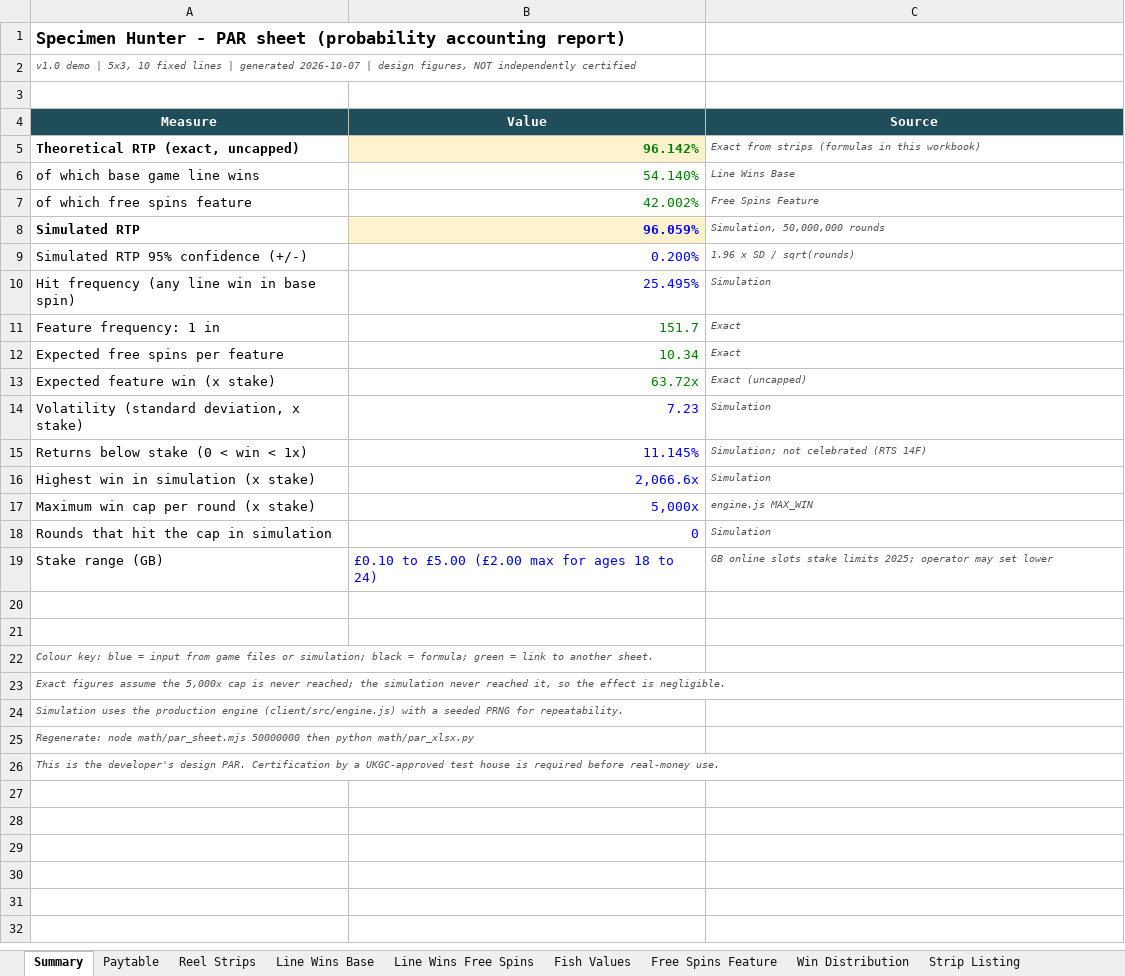
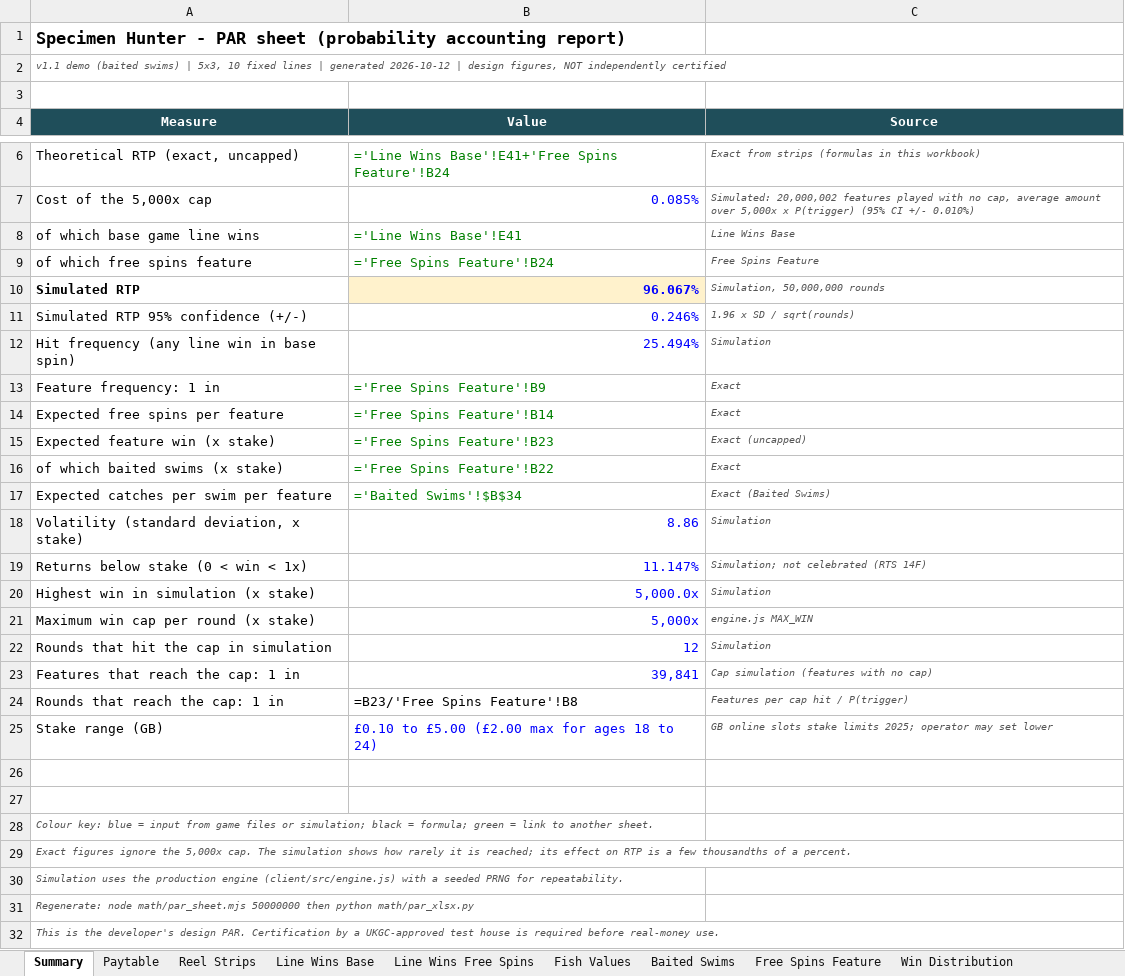
Before and after one commit to Charliehall10/specimen-hunter-source, an Excel workbook: docs/par/specimen-hunter-par.xlsx, sheet Summary, drawn as a sheet; only a part is shown, gaps mark what is left out; values as stored, in another font and other column widths than the file's, no borders; formulas without a stored value are shown as written; addresses are those after the commit; the diff covers the shown part only; the diff names each change by its address in the sheet, - before the commit and + after, or states it on an @@ line.

Commit message:
Add baited swims to free spins, redraw all symbols, rebalance maths
Free spins now bait three swims on three different reels before the first
spin. A fish caught in a swim pays x2, and the swim's multiplier doubles with
every catch up to x32. Swims are decided by the engine, so the server and the
browser demo agree.

- Engine and simulator: swims, free-spins strips at 3 fish per reel, 2lb 4oz
  weight 394; shared free-spins loop; uncapped feature for the PAR
- Maths: exact swim calculation plus measured cost of the 5,000x cap; design
  RTP 96.14% (exact 96.23% less 0.085% cap cost); sims 96.07% (50M, JS) and
  96.11% (500M, Python)
- PAR: new Baited Swims sheet, cap rows on the summary
- Art: species-built fish on coloured plates, outlined tackle symbols,
  underwater reel background, swim patch and marker float; dev symbol sheet
- Presentation: baiting animation, swim rings and multiplier badges, catch
  sequence, new free-spins panel, info page, title screen, sounds
- Tests: swim rules, win cap, base rounds carry no swims (10 engine tests)
- Docs: spec, READMEs, site, deck text, IP check, screenshots, session 04 log

```diff
--- a/docs/par/specimen-hunter-par.xlsx (sheet Summary)
+++ b/docs/par/specimen-hunter-par.xlsx (sheet Summary)
+sheet tab: Baited Swims
-A2 (Measure): v1.0 demo | 5x3, 10 fixed lines | generated 2026-10-07 | design…
+A2 (Measure): v1.1 demo (baited swims) | 5x3, 10 fixed lines | generated 2026-10-12 | design…
-A6:B6 bold: on
+A6:B6 bold: off
-B6 (Value): 96.142%
+B6 (Value): ='Line Wins Base'!E41+'Free Spins Feature'!B24
-B6 fill: #FFF2CC
+B6 fill: none
+row 7: Cost of the 5,000x cap | 0.085% | Simulated: 20,000,002 features played with no cap, average amount over 5,000x x P(trigger) (95% CI +/- 0.010%)
-B8 (Value): 54.140%
+B8 (Value): ='Line Wins Base'!E41
-B9 (Value): 42.002%
+B9 (Value): ='Free Spins Feature'!B24
-B10 (Value): 96.059%
+B10 (Value): 96.067%
-B11 (Value): 0.200%
+B11 (Value): 0.246%
-B12 (Value): 25.495%
+B12 (Value): 25.494%
-B13 (Value): 151.7
+B13 (Value): ='Free Spins Feature'!B9
-B14 (Value): 10.34
+B14 (Value): ='Free Spins Feature'!B14
-B15 (Value): 63.72x
+B15 (Value): ='Free Spins Feature'!B23
+row 16: of which baited swims (x stake) | ='Free Spins Feature'!B22 | Exact
+row 17: Expected catches per swim per feature | ='Baited Swims'!$B$34 | Exact (Baited Swims)
-B18 (Value): 7.23
+B18 (Value): 8.86
-B19 (Value): 11.145%
+B19 (Value): 11.147%
-B20 (Value): 2,066.6x
+B20 (Value): 5,000.0x
-B22 (Value): 0
+B22 (Value): 12
+row 23: Features that reach the cap: 1 in | 39,841 | Cap simulation (features with no cap)
+row 24: Rounds that reach the cap: 1 in | =B23/'Free Spins Feature'!B8 | Features per cap hit / P(trigger)
-A29 (Measure): Exact figures assume the 5,000x cap is never reached; the simulation never reached it, so the effect is negligible.
+A29 (Measure): Exact figures ignore the 5,000x cap. The simulation shows how rarely it is reached; its effect on RTP is a few thousandths of a percent.
```
Also changed, not shown: 1 added row elsewhere in this sheet, sheet Reel Strips, sheet Strip Listing, sheet Line Wins Free Spins, sheet Line Wins Base, sheet Win Distribution, sheet Fish Values, 2 more sheets, 36 other files.
